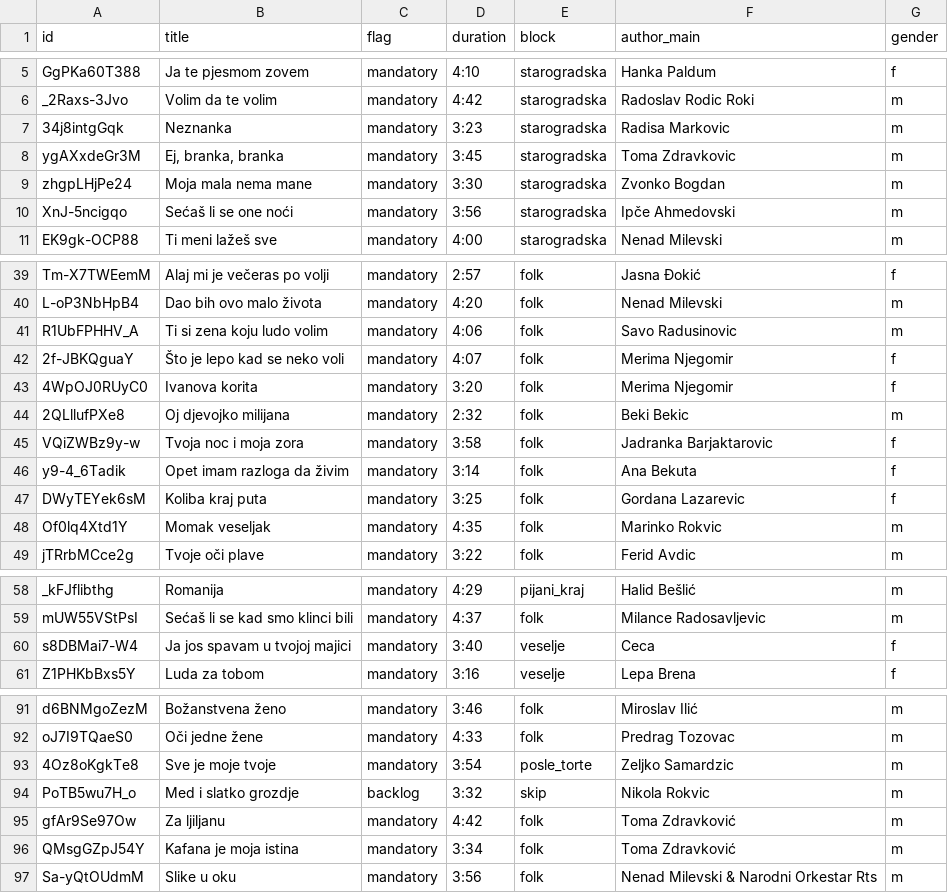
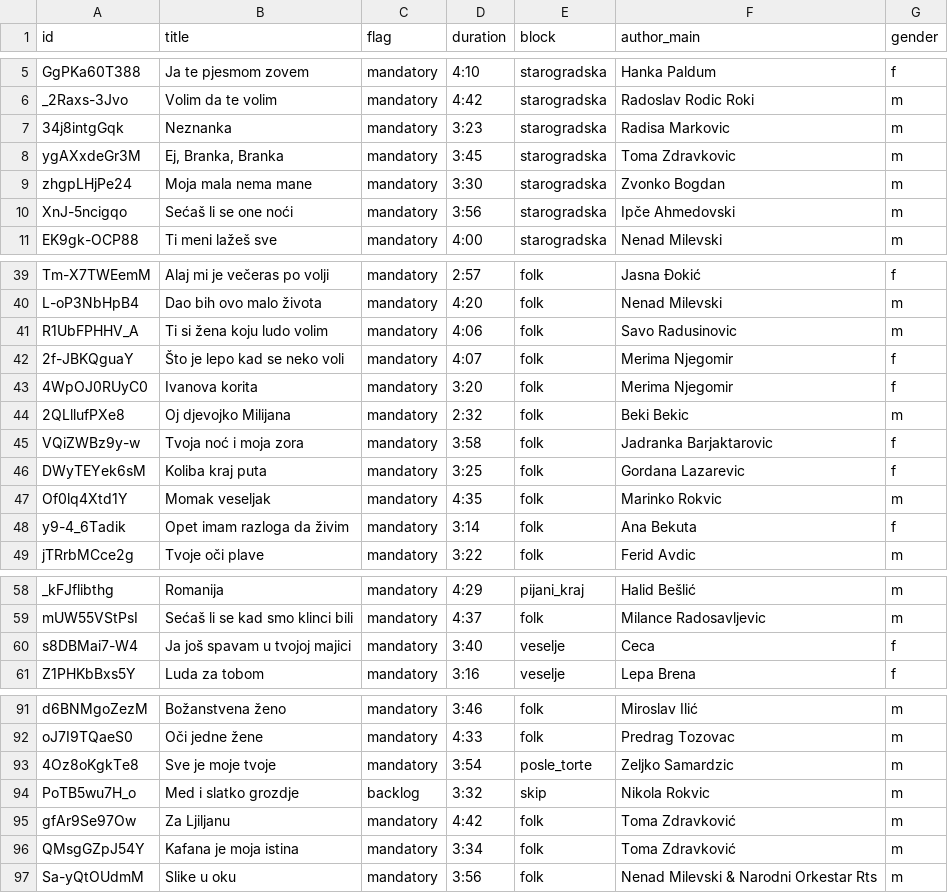
Before and after one commit to ToshKae/nesvil-raspored-pesama, a CSV file: playlist.csv, drawn as a sheet; only a part is shown, gaps mark what is left out.

```diff
--- a/playlist.csv
+++ b/playlist.csv
@@ -7,3 +7,3 @@ _2Raxs-3Jvo,Volim da te volim,mandatory,4:42,starogradska,Radoslav Rodic Roki,m
 34j8intgGqk,Neznanka,mandatory,3:23,starogradska,Radisa Markovic,m
-ygAXxdeGr3M,"Ej, branka, branka",mandatory,3:45,starogradska,Toma Zdravkovic,m
+ygAXxdeGr3M,"Ej, Branka, Branka",mandatory,3:45,starogradska,Toma Zdravkovic,m
 zhgpLHjPe24,Moja mala nema mane,mandatory,3:30,starogradska,Zvonko Bogdan,m
@@ -40,10 +40,10 @@ Tm-X7TWEemM,Alaj mi je večeras po volji,mandatory,2:57,folk,Jasna Đokić,f
 L-oP3NbHpB4,Dao bih ovo malo života,mandatory,4:20,folk,Nenad Milevski,m
-R1UbFPHHV_A,Ti si zena koju ludo volim,mandatory,4:06,folk,Savo Radusinovic,m
+R1UbFPHHV_A,Ti si žena koju ludo volim,mandatory,4:06,folk,Savo Radusinovic,m
 2f-JBKQguaY,Što je lepo kad se neko voli,mandatory,4:07,folk,Merima Njegomir,f
 4WpOJ0RUyC0,Ivanova korita,mandatory,3:20,folk,Merima Njegomir,f
-2QLllufPXe8,Oj djevojko milijana,mandatory,2:32,folk,Beki Bekic,m
-VQiZWBz9y-w,Tvoja noc i moja zora,mandatory,3:58,folk,Jadranka Barjaktarovic,f
-y9-4_6Tadik,Opet imam razloga da živim,mandatory,3:14,folk,Ana Bekuta,f
+2QLllufPXe8,Oj djevojko Milijana,mandatory,2:32,folk,Beki Bekic,m
+VQiZWBz9y-w,Tvoja noć i moja zora,mandatory,3:58,folk,Jadranka Barjaktarovic,f
 DWyTEYek6sM,Koliba kraj puta,mandatory,3:25,folk,Gordana Lazarevic,f
 Of0lq4Xtd1Y,Momak veseljak,mandatory,4:35,folk,Marinko Rokvic,m
+y9-4_6Tadik,Opet imam razloga da živim,mandatory,3:14,folk,Ana Bekuta,f
 jTRrbMCce2g,Tvoje oči plave,mandatory,3:22,folk,Ferid Avdic,m
@@ -59,3 +59,3 @@ _kFJflibthg,Romanija,mandatory,4:29,pijani_kraj,Halid Bešlić,m
 mUW55VStPsI,Sećaš li se kad smo klinci bili,mandatory,4:37,folk,Milance Radosavljevic,m
-s8DBMai7-W4,Ja jos spavam u tvojoj majici,mandatory,3:40,veselje,Ceca,f
+s8DBMai7-W4,Ja još spavam u tvojoj majici,mandatory,3:40,veselje,Ceca,f
 Z1PHKbBxs5Y,Luda za tobom,mandatory,3:16,veselje,Lepa Brena,f
@@ -94,3 +94,3 @@ oJ7I9TQaeS0,Oči jedne žene,mandatory,4:33,folk,Predrag Tozovac,m
 PoTB5wu7H_o,Med i slatko grozdje,backlog,3:32,skip,Nikola Rokvic,m
-gfAr9Se97Ow,Za ljiljanu,mandatory,4:42,folk,Toma Zdravković,m
+gfAr9Se97Ow,Za Ljiljanu,mandatory,4:42,folk,Toma Zdravković,m
 QMsgGZpJ54Y,Kafana je moja istina,mandatory,3:34,folk,Toma Zdravković,m
```
